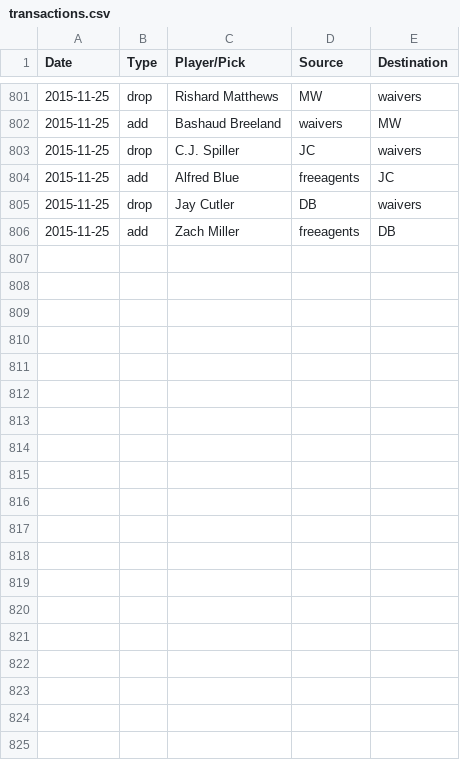
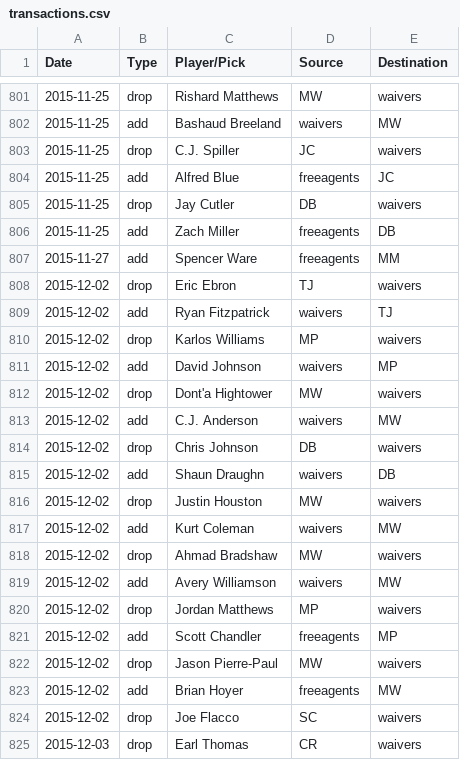
Before and after one commit to fflegacy/fflegacy, a CSV file: seasons/2015/transactions.csv, drawn as a sheet; only a part is shown, gaps mark what is left out; the diff covers the shown part only; the diff names each change by its address in the sheet, - before the commit and + after, or states it on an @@ line.

Commit message:
update transactions

```diff
--- a/seasons/2015/transactions.csv
+++ b/seasons/2015/transactions.csv
+row 807: 2015-11-27 | add | Spencer Ware | freeagents | MM
+row 808: 2015-12-02 | drop | Eric Ebron | TJ | waivers
+row 809: 2015-12-02 | add | Ryan Fitzpatrick | waivers | TJ
+row 810: 2015-12-02 | drop | Karlos Williams | MP | waivers
+row 811: 2015-12-02 | add | David Johnson | waivers | MP
+row 812: 2015-12-02 | drop | Dont'a Hightower | MW | waivers
+row 813: 2015-12-02 | add | C.J. Anderson | waivers | MW
+row 814: 2015-12-02 | drop | Chris Johnson | DB | waivers
+row 815: 2015-12-02 | add | Shaun Draughn | waivers | DB
+row 816: 2015-12-02 | drop | Justin Houston | MW | waivers
+row 817: 2015-12-02 | add | Kurt Coleman | waivers | MW
+row 818: 2015-12-02 | drop | Ahmad Bradshaw | MW | waivers
+row 819: 2015-12-02 | add | Avery Williamson | waivers | MW
+row 820: 2015-12-02 | drop | Jordan Matthews | MP | waivers
+row 821: 2015-12-02 | add | Scott Chandler | freeagents | MP
+row 822: 2015-12-02 | drop | Jason Pierre-Paul | MW | waivers
+row 823: 2015-12-02 | add | Brian Hoyer | freeagents | MW
+row 824: 2015-12-02 | drop | Joe Flacco | SC | waivers
+row 825: 2015-12-03 | drop | Earl Thomas | CR | waivers
```
Also changed, not shown: 16 added rows elsewhere in this file, 1 other file.
